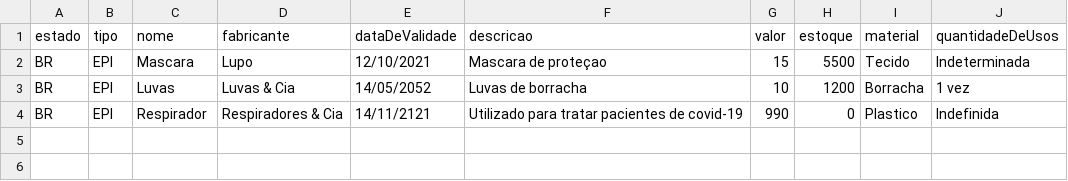
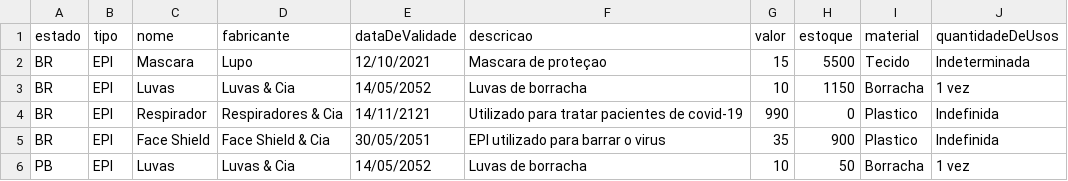
Before and after one commit to renatamendesc/Supplies-Management, a CSV file: dados/epi.csv, drawn as a sheet.

```diff
--- a/dados/epi.csv
+++ b/dados/epi.csv
@@ -2,3 +2,5 @@ estado,tipo,nome,fabricante,dataDeValidade,descricao,valor,estoque,material,quan
 BR,EPI,Mascara,Lupo,12/10/2021,Mascara de proteçao,15,5500,Tecido,Indeterminada
-BR,EPI,Luvas,Luvas & Cia,14/05/2052,Luvas de borracha,10,1200,Borracha,1 vez
+BR,EPI,Luvas,Luvas & Cia,14/05/2052,Luvas de borracha,10,1150,Borracha,1 vez
 BR,EPI,Respirador,Respiradores & Cia,14/11/2121,Utilizado para tratar pacientes de covid-19,990,0,Plastico,Indefinida
+BR,EPI,Face Shield,Face Shield & Cia,30/05/2051,EPI utilizado para barrar o virus,35,900,Plastico,Indefinida
+PB,EPI,Luvas,Luvas & Cia,14/05/2052,Luvas de borracha,10,50,Borracha,1 vez
```
Also changed, not shown: dados/vacinas.csv, 6 other files.
